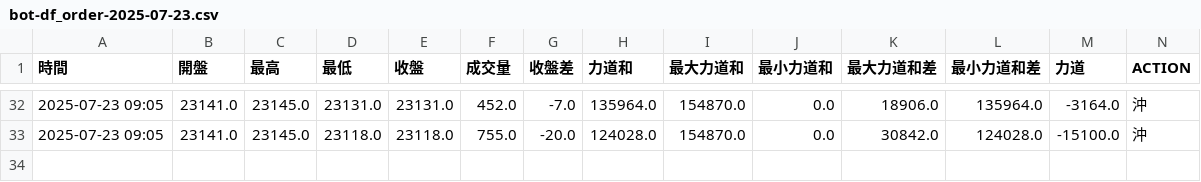
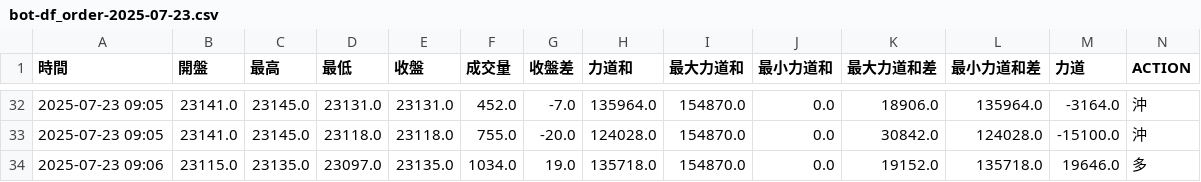
Before and after one commit to ttnlwayb/stk-1, a CSV file: bot-df_order-2025-07-23.csv, drawn as a sheet; only a part is shown, gaps mark what is left out; rows hold the shown columns only; the diff names each change by its address in the sheet, - before the commit and + after, or states it on an @@ line.

Commit message:
auto commit 2025/07/23 週三  9:06:49.20

```diff
--- a/bot-df_order-2025-07-23.csv
+++ b/bot-df_order-2025-07-23.csv
+row 34: 2025-07-23 09:06 | 23115.0 | 23135.0 | 23097.0 | 23135.0 | 1034.0 | 19.0 | 135718.0 | 154870.0 | 0.0 | 19152.0 | 135718.0 | 19646.0 | 多
```
